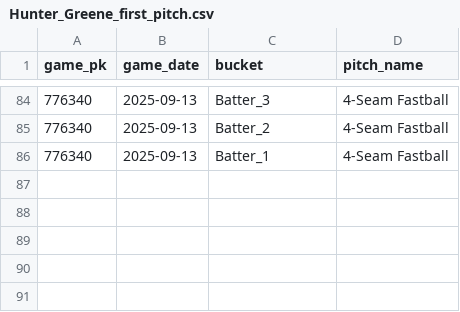
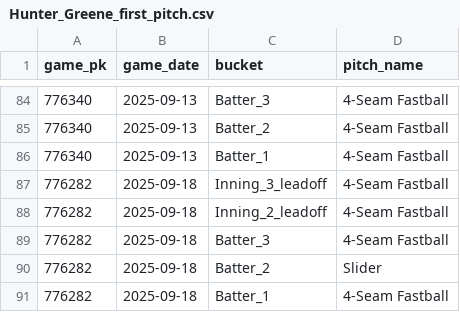
Before and after one commit to kuhny243/pitch-mix-tracker, a CSV file: Hunter_Greene_first_pitch.csv, drawn as a sheet; only a part is shown, gaps mark what is left out.

```diff
--- a/Hunter_Greene_first_pitch.csv
+++ b/Hunter_Greene_first_pitch.csv
@@ -86 +86,6 @@ game_pk,game_date,bucket,pitch_name
 776340,2025-09-13,Batter_1,4-Seam Fastball
+776282,2025-09-18,Inning_3_leadoff,4-Seam Fastball
+776282,2025-09-18,Inning_2_leadoff,4-Seam Fastball
+776282,2025-09-18,Batter_3,4-Seam Fastball
+776282,2025-09-18,Batter_2,Slider
+776282,2025-09-18,Batter_1,4-Seam Fastball
```
Also changed, not shown: Colin_Rea_first_pitch.csv, Luis_Castillo_first_pitch.csv, 35 other files.
